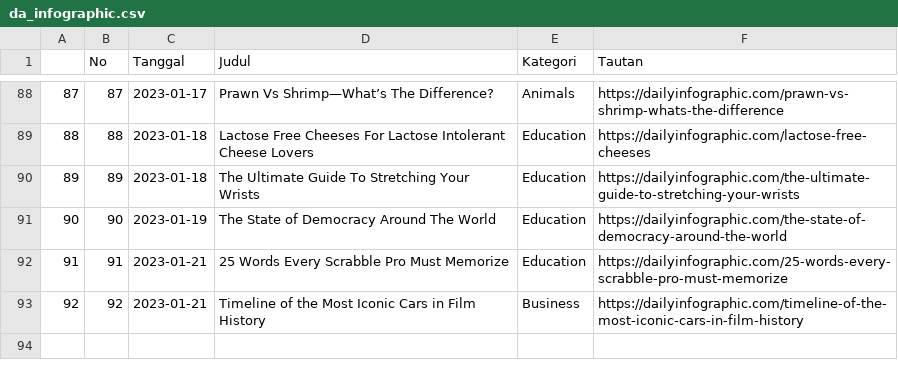
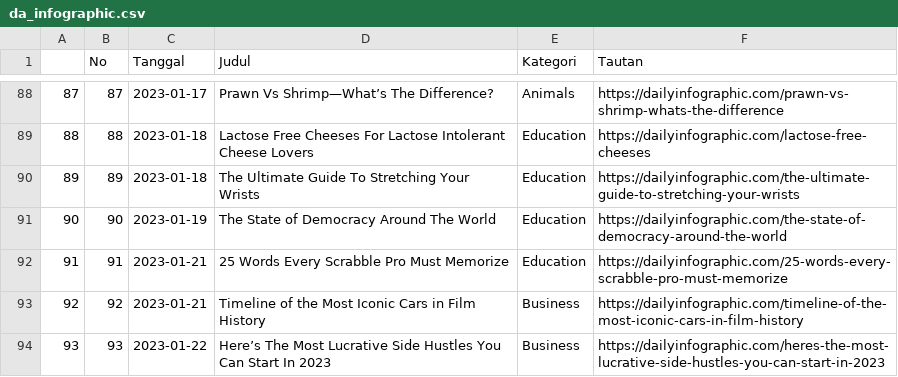
Before and after one commit to raisrais/mytwet_bot, a CSV file: data/da_infographic.csv, drawn as a sheet; only a part is shown, gaps mark what is left out.

```diff
--- a/data/da_infographic.csv
+++ b/data/da_infographic.csv
@@ -93 +93,2 @@
 "92",92,2023-01-21,"Timeline of the Most Iconic Cars in Film History","Business","https://dailyinfographic.com/timeline-of-the-most-iconic-cars-in-film-history"
+"93",93,2023-01-22,"Here’s The Most Lucrative Side Hustles You Can Start In 2023","Business","https://dailyinfographic.com/heres-the-most-lucrative-side-hustles-you-can-start-in-2023"
```
